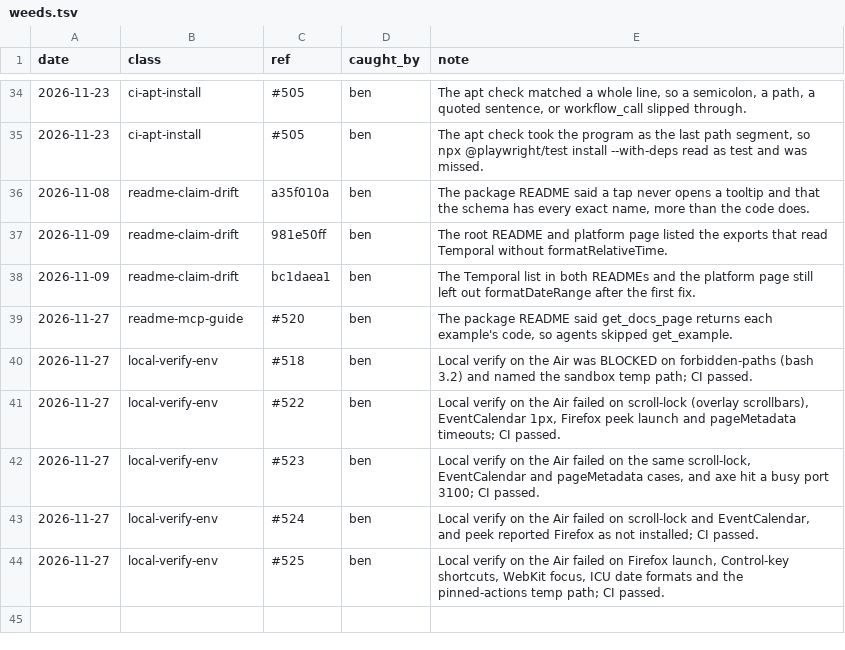
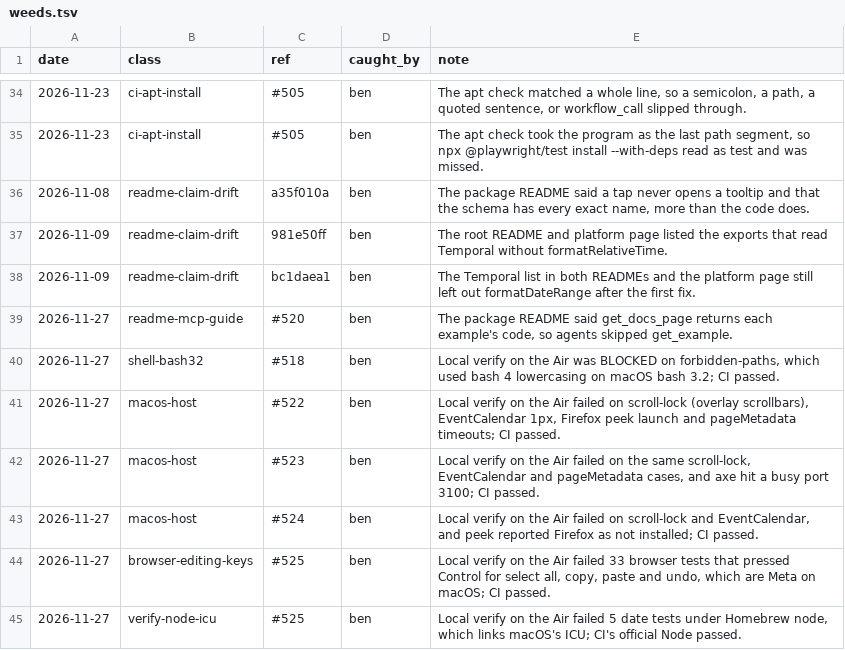
Before and after one commit to tounsoo/todae, a TSV file: .agents/weeds.tsv, drawn as a sheet; only a part is shown, gaps mark what is left out.

```diff
--- a/.agents/weeds.tsv
+++ b/.agents/weeds.tsv
@@ -39,6 +39,7 @@ date	class	ref	caught_by	note
 2026-11-27	readme-mcp-guide	#520	ben	The package README said get_docs_page returns each example's code, so agents skipped get_example.
-2026-11-27	local-verify-env	#518	ben	Local verify on the Air was BLOCKED on forbidden-paths (bash 3.2) and named the sandbox temp path; CI passed.
-2026-11-27	local-verify-env	#522	ben	Local verify on the Air failed on scroll-lock (overlay scrollbars), EventCalendar 1px, Firefox peek launch and pageMetadata timeouts; CI passed.
-2026-11-27	local-verify-env	#523	ben	Local verify on the Air failed on the same scroll-lock, EventCalendar and pageMetadata cases, and axe hit a busy port 3100; CI passed.
-2026-11-27	local-verify-env	#524	ben	Local verify on the Air failed on scroll-lock and EventCalendar, and peek reported Firefox as not installed; CI passed.
-2026-11-27	local-verify-env	#525	ben	Local verify on the Air failed on Firefox launch, Control-key shortcuts, WebKit focus, ICU date formats and the pinned-actions temp path; CI passed.
+2026-11-27	shell-bash32	#518	ben	Local verify on the Air was BLOCKED on forbidden-paths, which used bash 4 lowercasing on macOS bash 3.2; CI passed.
+2026-11-27	macos-host	#522	ben	Local verify on the Air failed on scroll-lock (overlay scrollbars), EventCalendar 1px, Firefox peek launch and pageMetadata timeouts; CI passed.
+2026-11-27	macos-host	#523	ben	Local verify on the Air failed on the same scroll-lock, EventCalendar and pageMetadata cases, and axe hit a busy port 3100; CI passed.
+2026-11-27	macos-host	#524	ben	Local verify on the Air failed on scroll-lock and EventCalendar, and peek reported Firefox as not installed; CI passed.
+2026-11-27	browser-editing-keys	#525	ben	Local verify on the Air failed 33 browser tests that pressed Control for select all, copy, paste and undo, which are Meta on macOS; CI passed.
+2026-11-27	verify-node-icu	#525	ben	Local verify on the Air failed 5 date tests under Homebrew node, which links macOS's ICU; CI's official Node passed.
```
Also changed, not shown: 1 other file.
